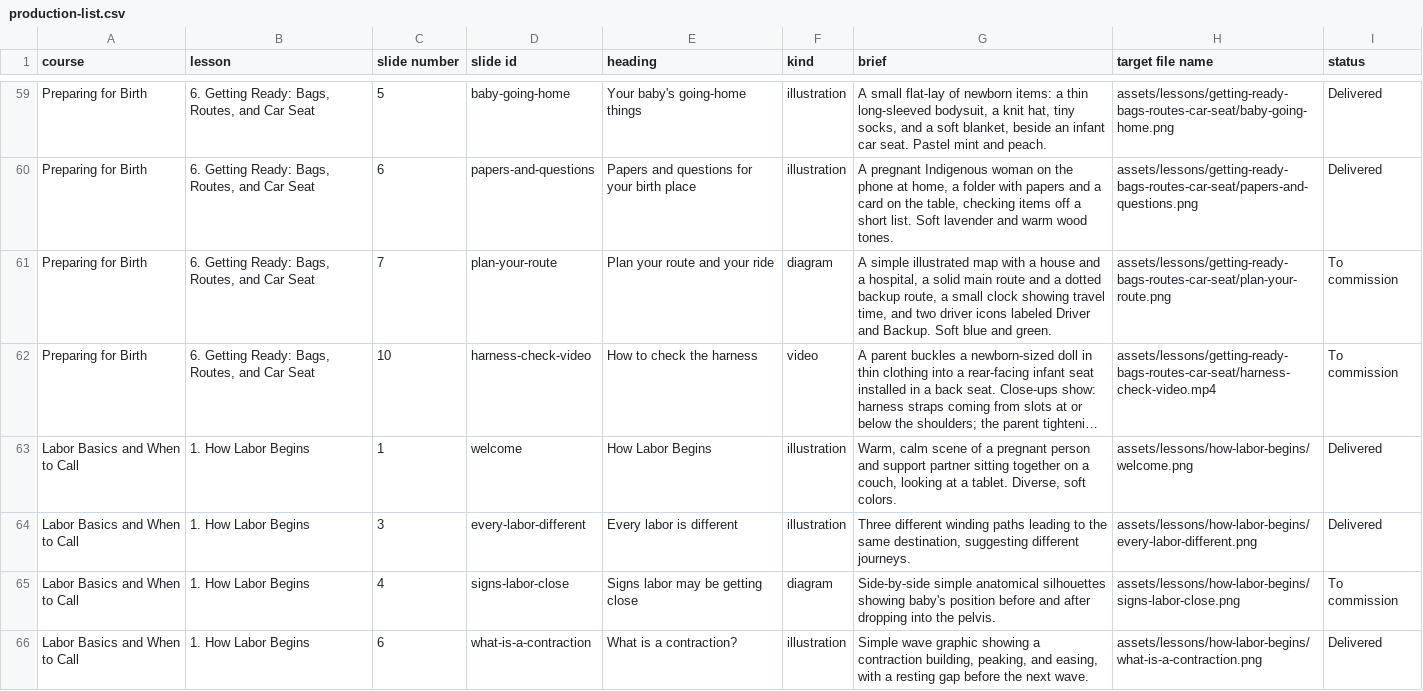
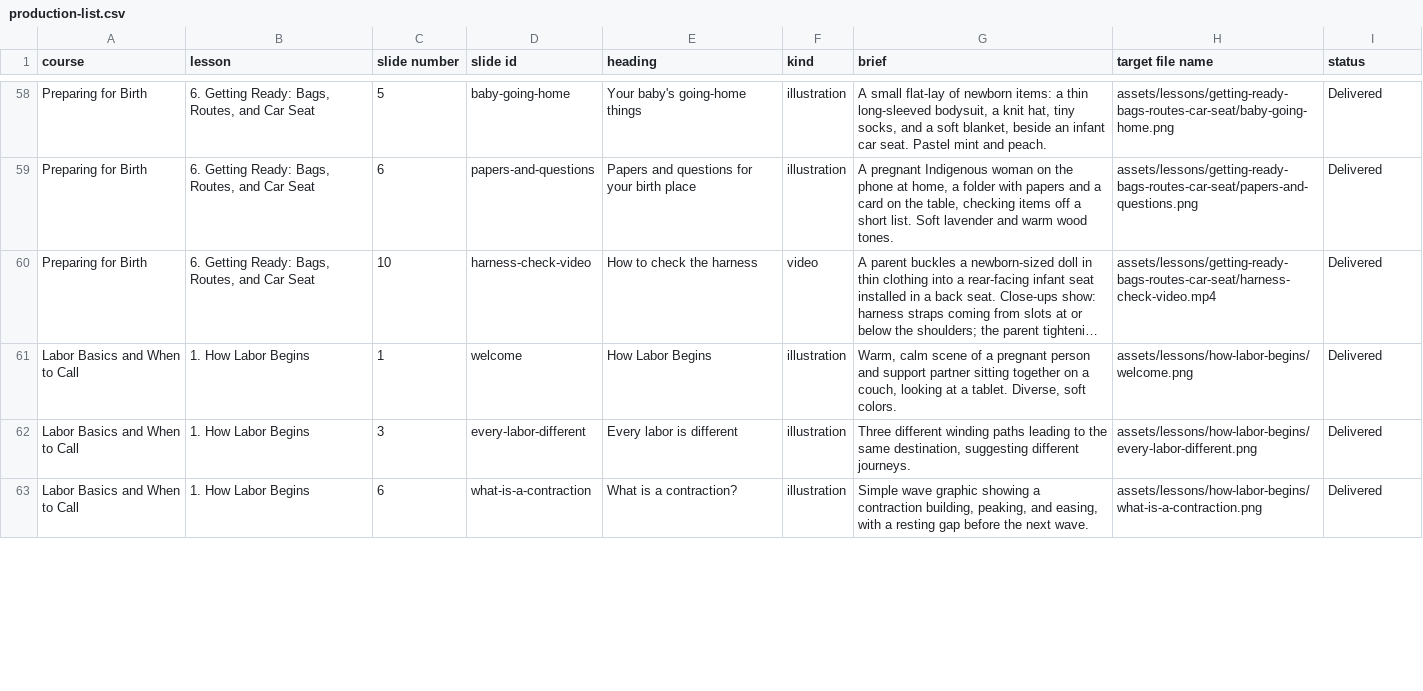
Before and after one commit to brkurtz312/BabyReady, a CSV file: docs/media/production-list.csv, drawn as a sheet; only a part is shown, gaps mark what is left out; long unchanged cells end in …; removed rows and columns are numbered as before the commit, all else as after; the diff covers the shown part only; the diff names each change by its address in the sheet, - before the commit and + after, or states it on an @@ line.

```diff
--- a/docs/media/production-list.csv
+++ b/docs/media/production-list.csv
-row 61: Preparing for Birth | 6. Getting Ready: Bags, Routes, and Car Seat | 7 | plan-your-route | Plan your route and your ride | diagram | A simple illustrated map with a house and a hospital, a solid main route and a dotted backup route, a small clock showing travel time, and two driver icons labeled Driver and Backup. Soft blue and green. | assets/lessons/getting-ready-bags-routes-car-seat/plan-your-route.png | To commission
-I60 (status): To commission
+I60 (status): Delivered
-row 65: Labor Basics and When to Call | 1. How Labor Begins | 4 | signs-labor-close | Signs labor may be getting close | diagram | Side-by-side simple anatomical silhouettes showing baby's position before and after dropping into the pelvis. | assets/lessons/how-labor-begins/signs-labor-close.png | To commission
```
Also changed, not shown: 3 removed rows and 12 edited cells elsewhere in this file, 17 other files.
